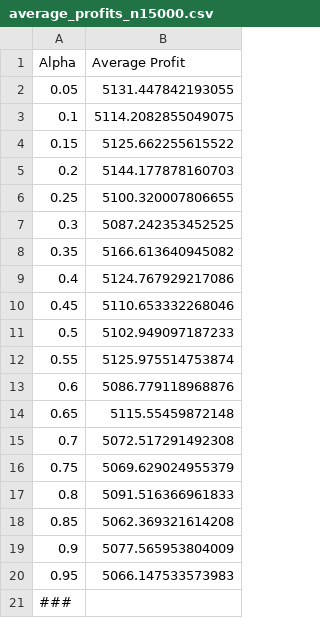
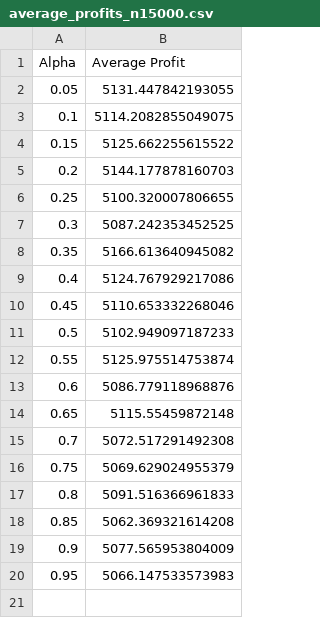
Before and after one commit to lucasebazilio/ILP_project, a CSV file: average_profits_n15000.csv, drawn as a sheet; the diff names each change by its address in the sheet, - before the commit and + after, or states it on an @@ line.

Commit message:
n = 15000 optimum α* ~ 0.35

```diff
--- a/average_profits_n15000.csv
+++ b/average_profits_n15000.csv
-row 21: ###
```
